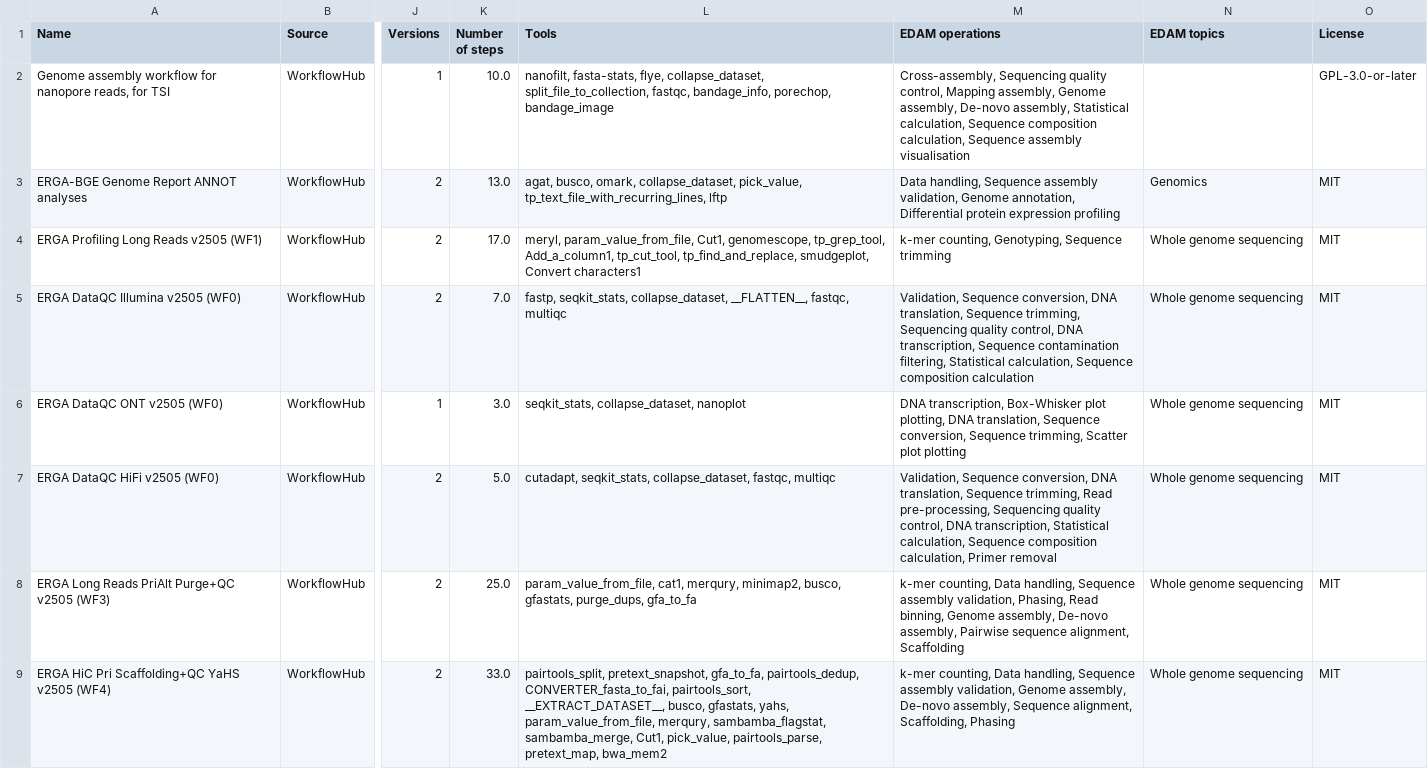
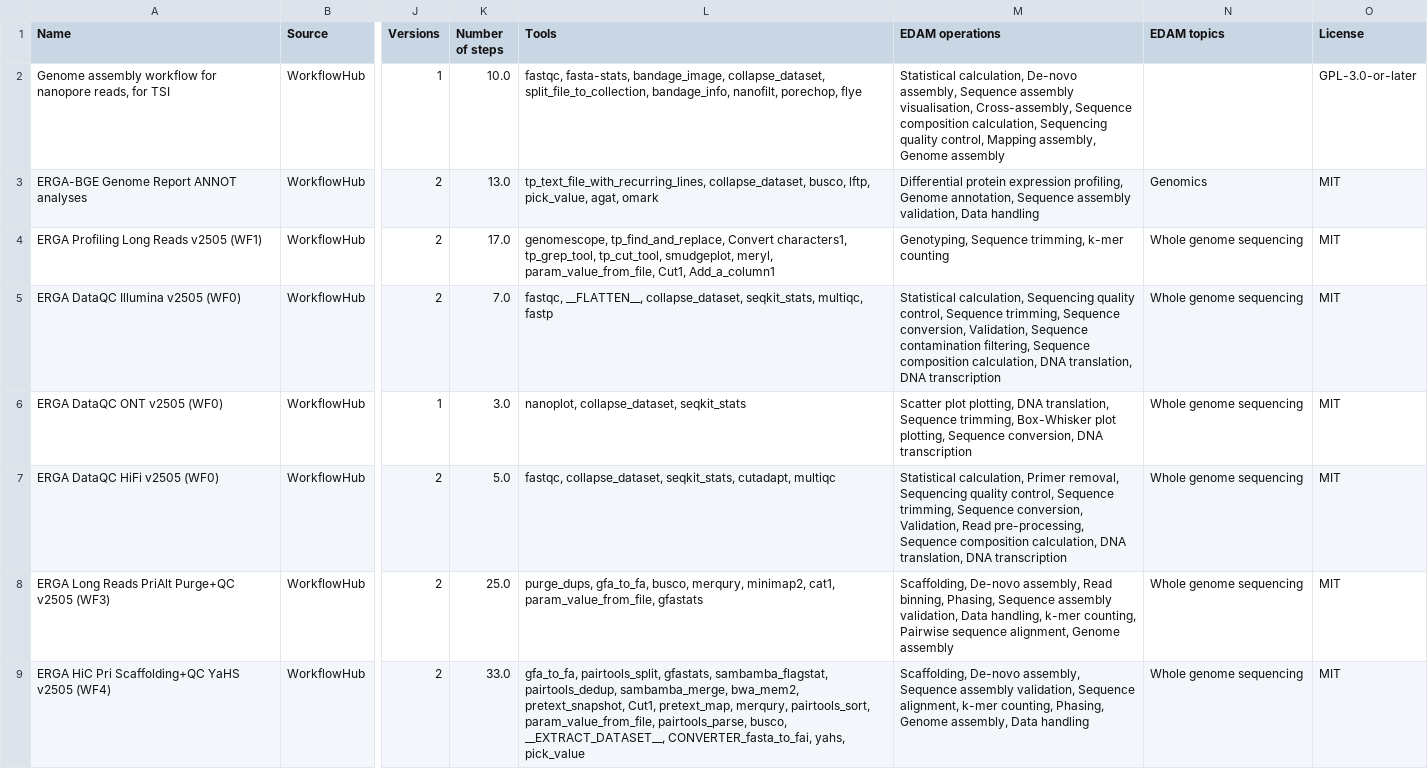
Before and after one commit to galaxyproject/galaxy_codex, a TSV file: communities/biodiversity/resources/tag_filtered_workflows.tsv, drawn as a sheet; only a part is shown, gaps mark what is left out; the diff covers the shown part only; the diff names each change by its address in the sheet, - before the commit and + after, or states it on an @@ line.

```diff
--- a/communities/biodiversity/resources/tag_filtered_workflows.tsv
+++ b/communities/biodiversity/resources/tag_filtered_workflows.tsv
-L2 (Tools): nanofilt, fasta-stats, flye, collapse_dataset, split_file_to_collection, fastqc, bandage_info, porechop, bandage_image
+L2 (Tools): fastqc, fasta-stats, bandage_image, collapse_dataset, split_file_to_collection, bandage_info, nanofilt, porechop, flye
-M2 (EDAM operations): Cross-assembly, Sequencing quality control, Mapping assembly, Genome assembly, De-novo assembly, Statistical calculation, Sequence composition calculation, Sequence assembly visualisation
+M2 (EDAM operations): Statistical calculation, De-novo assembly, Sequence assembly visualisation, Cross-assembly, Sequence composition calculation, Sequencing quality control, Mapping assembly, Genome assembly
-L3 (Tools): agat, busco, omark, collapse_dataset, pick_value, tp_text_file_with_recurring_lines, lftp
+L3 (Tools): tp_text_file_with_recurring_lines, collapse_dataset, busco, lftp, pick_value, agat, omark
-M3 (EDAM operations): Data handling, Sequence assembly validation, Genome annotation, Differential protein expression profiling
+M3 (EDAM operations): Differential protein expression profiling, Genome annotation, Sequence assembly validation, Data handling
-L4 (Tools): meryl, param_value_from_file, Cut1, genomescope, tp_grep_tool, Add_a_column1, tp_cut_tool, tp_find_and_replace, smudgeplot, Convert characters1
+L4 (Tools): genomescope, tp_find_and_replace, Convert characters1, tp_grep_tool, tp_cut_tool, smudgeplot, meryl, param_value_from_file, Cut1, Add_a_column1
-M4 (EDAM operations): k-mer counting, Genotyping, Sequence trimming
+M4 (EDAM operations): Genotyping, Sequence trimming, k-mer counting
-L5 (Tools): fastp, seqkit_stats, collapse_dataset, __FLATTEN__, fastqc, multiqc
+L5 (Tools): fastqc, __FLATTEN__, collapse_dataset, seqkit_stats, multiqc, fastp
-M5 (EDAM operations): Validation, Sequence conversion, DNA translation, Sequence trimming, Sequencing quality control, DNA transcription, Sequence contamination filtering, Statistical calculation, Sequence composition calculation
+M5 (EDAM operations): Statistical calculation, Sequencing quality control, Sequence trimming, Sequence conversion, Validation, Sequence contamination filtering, Sequence composition calculation, DNA translation, DNA transcription
-L6 (Tools): seqkit_stats, collapse_dataset, nanoplot
+L6 (Tools): nanoplot, collapse_dataset, seqkit_stats
-M6 (EDAM operations): DNA transcription, Box-Whisker plot plotting, DNA translation, Sequence conversion, Sequence trimming, Scatter plot plotting
+M6 (EDAM operations): Scatter plot plotting, DNA translation, Sequence trimming, Box-Whisker plot plotting, Sequence conversion, DNA transcription
-L7 (Tools): cutadapt, seqkit_stats, collapse_dataset, fastqc, multiqc
+L7 (Tools): fastqc, collapse_dataset, seqkit_stats, cutadapt, multiqc
-M7 (EDAM operations): Validation, Sequence conversion, DNA translation, Sequence trimming, Read pre-processing, Sequencing quality control, DNA transcription, Statistical calculation, Sequence composition calculation, Primer removal
+M7 (EDAM operations): Statistical calculation, Primer removal, Sequencing quality control, Sequence trimming, Sequence conversion, Validation, Read pre-processing, Sequence composition calculation, DNA translation, DNA transcription
-L8 (Tools): param_value_from_file, cat1, merqury, minimap2, busco, gfastats, purge_dups, gfa_to_fa
+L8 (Tools): purge_dups, gfa_to_fa, busco, merqury, minimap2, cat1, param_value_from_file, gfastats
-M8 (EDAM operations): k-mer counting, Data handling, Sequence assembly validation, Phasing, Read binning, Genome assembly, De-novo assembly, Pairwise sequence alignment, Scaffolding
+M8 (EDAM operations): Scaffolding, De-novo assembly, Read binning, Phasing, Sequence assembly validation, Data handling, k-mer counting, Pairwise sequence alignment, Genome assembly
-L9 (Tools): pairtools_split, pretext_snapshot, gfa_to_fa, pairtools_dedup, CONVERTER_fasta_to_fai, pairtools_sort, __EXTRACT_DATASET__, busco, gfastats, yahs, param_value_from_file, merqury, sambamba_flagstat, sambamba_merge, Cut1, pick_value, pairtools_parse, pretext_map, bwa_mem2
+L9 (Tools): gfa_to_fa, pairtools_split, gfastats, sambamba_flagstat, pairtools_dedup, sambamba_merge, bwa_mem2, pretext_snapshot, Cut1, pretext_map, merqury, pairtools_sort, param_value_from_file, pairtools_parse, busco, __EXTRACT_DATASET__, CONVERTER_fasta_to_fai, yahs, pick_value
-M9 (EDAM operations): k-mer counting, Data handling, Sequence assembly validation, Genome assembly, De-novo assembly, Sequence alignment, Scaffolding, Phasing
+M9 (EDAM operations): Scaffolding, De-novo assembly, Sequence assembly validation, Sequence alignment, k-mer counting, Phasing, Genome assembly, Data handling
```
Also changed, not shown: 52 edited cells elsewhere in this file, communities/biodiversity/resources/curated_workflows.tsv, communities/machine-learning/resources/tutorials.tsv, 30 other files.
